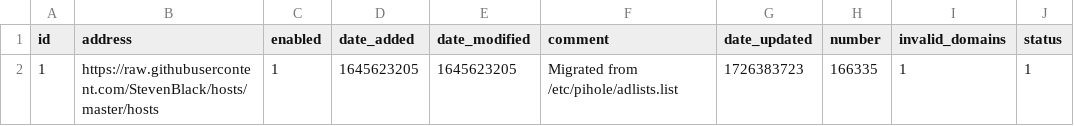
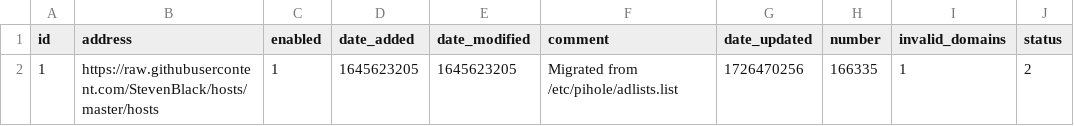
Before and after one commit to federicoalvarez-github/my-pihole-lists, a CSV file: adlist.csv, drawn as a sheet.

Commit message:
Updated September 17, 2024  1:00AM

```diff
--- a/adlist.csv
+++ b/adlist.csv
@@ -1,2 +1,2 @@
 id,address,enabled,date_added,date_modified,comment,date_updated,number,invalid_domains,status
-1,https://raw.githubusercontent.com/StevenBlack/hosts/master/hosts,1,1645623205,1645623205,"Migrated from /etc/pihole/adlists.list",1726383723,166335,1,1
+1,https://raw.githubusercontent.com/StevenBlack/hosts/master/hosts,1,1645623205,1645623205,"Migrated from /etc/pihole/adlists.list",1726470256,166335,1,2
```
